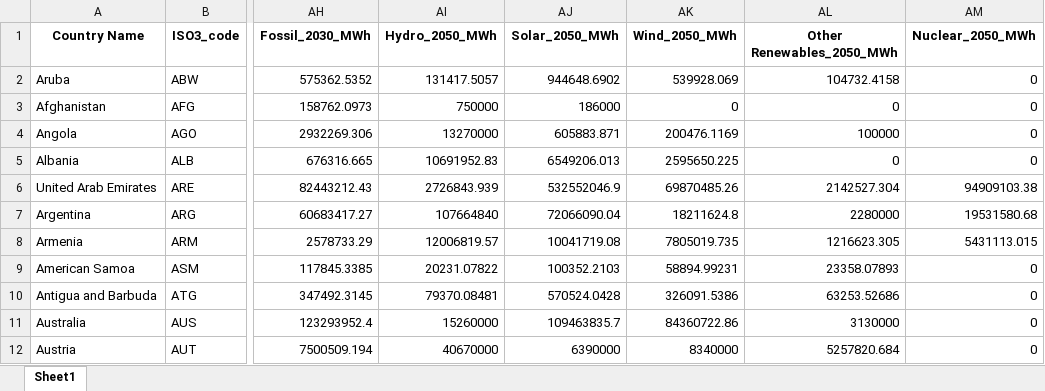
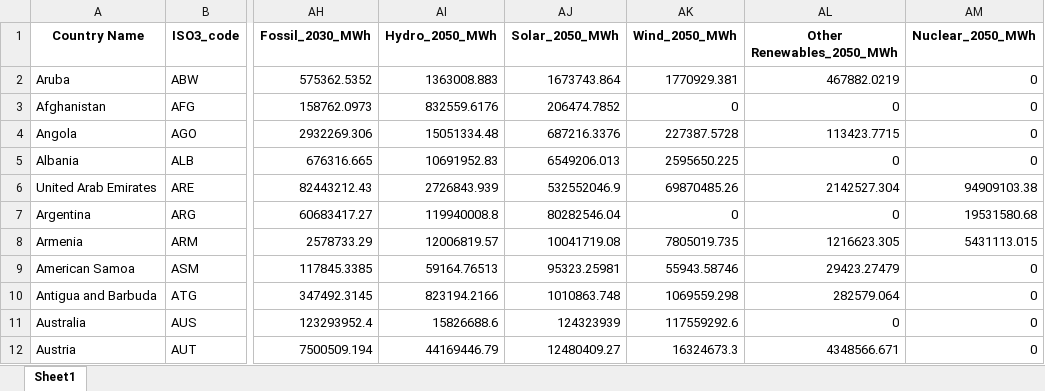
Before and after one commit to jjh6838/p1_test, an Excel workbook: outputs_processed_data/p1_b_ember_2024_30_50.xlsx, sheet Sheet1, drawn as a sheet; only a part is shown, gaps mark what is left out; values as stored, in another font and other column widths than the file's, no borders; the diff covers the shown part only; the diff names each change by its address in the sheet, - before the commit and + after, or states it on an @@ line.

```diff
--- a/outputs_processed_data/p1_b_ember_2024_30_50.xlsx (sheet Sheet1)
+++ b/outputs_processed_data/p1_b_ember_2024_30_50.xlsx (sheet Sheet1)
-AI2 (Hydro_2050_MWh): 131417.5057
+AI2 (Hydro_2050_MWh): 1363008.883
-AJ2 (Solar_2050_MWh): 944648.6902
+AJ2 (Solar_2050_MWh): 1673743.864
-AK2 (Wind_2050_MWh): 539928.069
+AK2 (Wind_2050_MWh): 1770929.381
-AL2 (Other Renewables_2050_MWh): 104732.4158
+AL2 (Other Renewables_2050_MWh): 467882.0219
-AI3 (Hydro_2050_MWh): 750000
+AI3 (Hydro_2050_MWh): 832559.6176
-AJ3 (Solar_2050_MWh): 186000
+AJ3 (Solar_2050_MWh): 206474.7852
-AI4 (Hydro_2050_MWh): 13270000
+AI4 (Hydro_2050_MWh): 15051334.48
-AJ4 (Solar_2050_MWh): 605883.871
+AJ4 (Solar_2050_MWh): 687216.3376
-AK4 (Wind_2050_MWh): 200476.1169
+AK4 (Wind_2050_MWh): 227387.5728
-AL4 (Other Renewables_2050_MWh): 100000
+AL4 (Other Renewables_2050_MWh): 113423.7715
-AI7 (Hydro_2050_MWh): 107664840
+AI7 (Hydro_2050_MWh): 119940008.8
-AJ7 (Solar_2050_MWh): 72066090.04
+AJ7 (Solar_2050_MWh): 80282546.04
-AK7 (Wind_2050_MWh): 18211624.8
+AK7 (Wind_2050_MWh): 0
-AL7 (Other Renewables_2050_MWh): 2280000
+AL7 (Other Renewables_2050_MWh): 0
-AI9 (Hydro_2050_MWh): 20231.07822
+AI9 (Hydro_2050_MWh): 59164.76513
-AJ9 (Solar_2050_MWh): 100352.2103
+AJ9 (Solar_2050_MWh): 95323.25981
-AK9 (Wind_2050_MWh): 58894.99231
+AK9 (Wind_2050_MWh): 55943.58746
-AL9 (Other Renewables_2050_MWh): 23358.07893
+AL9 (Other Renewables_2050_MWh): 29423.27479
-AI10 (Hydro_2050_MWh): 79370.08481
+AI10 (Hydro_2050_MWh): 823194.2166
-AJ10 (Solar_2050_MWh): 570524.0428
+AJ10 (Solar_2050_MWh): 1010863.748
-AK10 (Wind_2050_MWh): 326091.5386
+AK10 (Wind_2050_MWh): 1069559.298
-AL10 (Other Renewables_2050_MWh): 63253.52686
+AL10 (Other Renewables_2050_MWh): 282579.064
-AI11 (Hydro_2050_MWh): 15260000
+AI11 (Hydro_2050_MWh): 15826688.6
-AJ11 (Solar_2050_MWh): 109463835.7
+AJ11 (Solar_2050_MWh): 124323939
-AK11 (Wind_2050_MWh): 84360722.86
+AK11 (Wind_2050_MWh): 117559292.6
-AL11 (Other Renewables_2050_MWh): 3130000
+AL11 (Other Renewables_2050_MWh): 0
-AI12 (Hydro_2050_MWh): 40670000
+AI12 (Hydro_2050_MWh): 44169446.79
-AJ12 (Solar_2050_MWh): 6390000
+AJ12 (Solar_2050_MWh): 12480409.27
-AK12 (Wind_2050_MWh): 8340000
+AK12 (Wind_2050_MWh): 16324673.3
-AL12 (Other Renewables_2050_MWh): 5257820.684
+AL12 (Other Renewables_2050_MWh): 4348566.671
```
Also changed, not shown: 543 edited cells elsewhere in this sheet, 10 other files.
